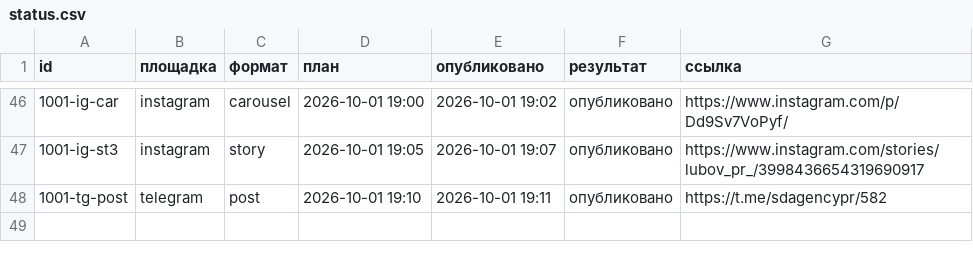
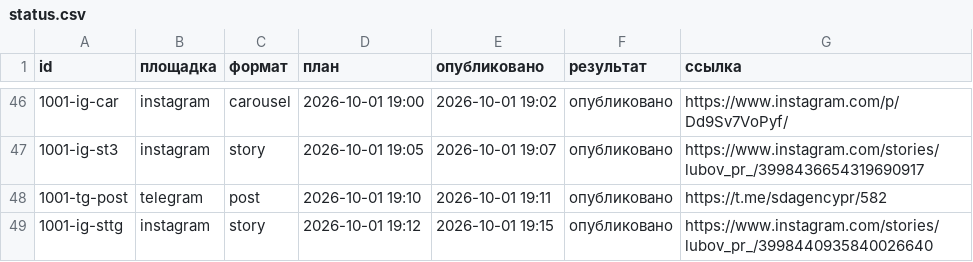
Before and after one commit to pavlik10011991-commits/avtoposter-lubovy, a CSV file: status.csv, drawn as a sheet; only a part is shown, gaps mark what is left out; the diff names each change by its address in the sheet, - before the commit and + after, or states it on an @@ line.

Commit message:
журнал: 2026-10-01 16:15 UTC

```diff
--- a/status.csv
+++ b/status.csv
+row 49: 1001-ig-sttg | instagram | story | 2026-10-01 19:12 | 2026-10-01 19:15 | опубликовано | https://www.instagram.com/stories/lubov_pr_/3998440935840026640
```
